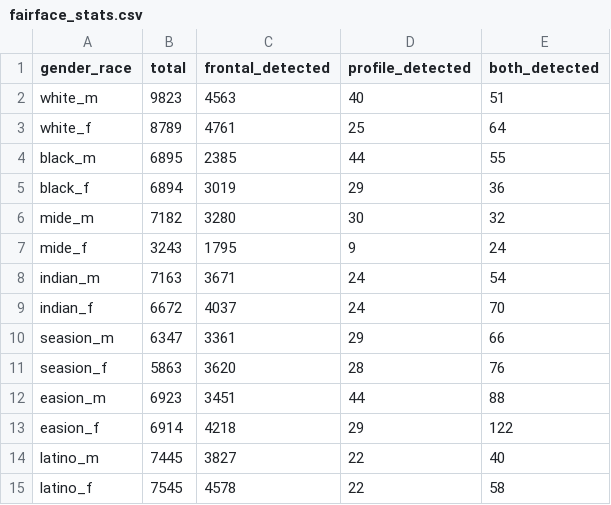
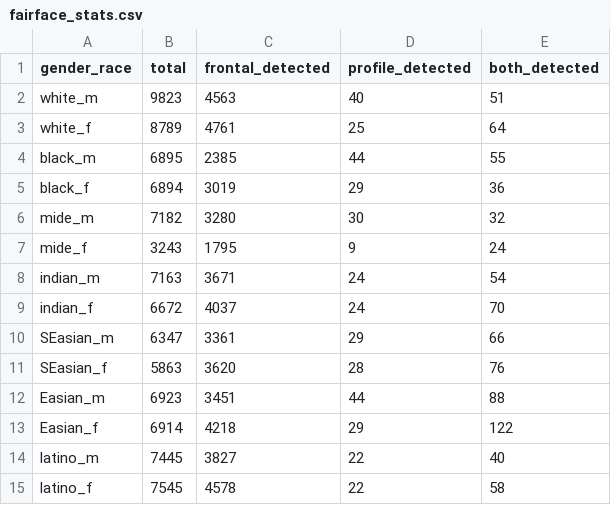
Before and after one commit to mchugh16/syntheticSubjects, a CSV file: src/fairface_detection_filtering/fairface_stats.csv, drawn as a sheet.

Commit message:
split data

```diff
--- a/src/fairface_detection_filtering/fairface_stats.csv
+++ b/src/fairface_detection_filtering/fairface_stats.csv
@@ -9,6 +9,6 @@ indian_m,7163,3671,24,54
 indian_f,6672,4037,24,70
-seasion_m,6347,3361,29,66
-seasion_f,5863,3620,28,76
-easion_m,6923,3451,44,88
-easion_f,6914,4218,29,122
+SEasian_m,6347,3361,29,66
+SEasian_f,5863,3620,28,76
+Easian_m,6923,3451,44,88
+Easian_f,6914,4218,29,122
 latino_m,7445,3827,22,40
```
Also changed, not shown: 3 other files.
